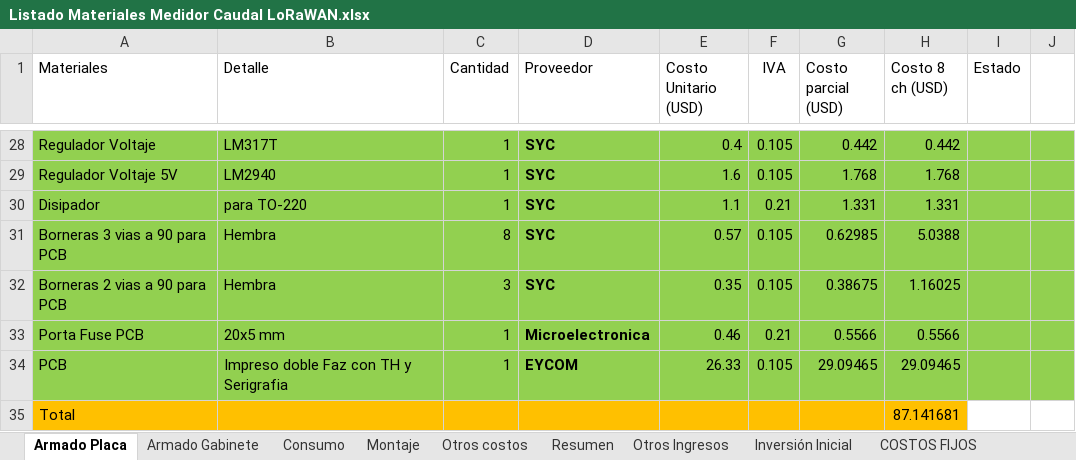
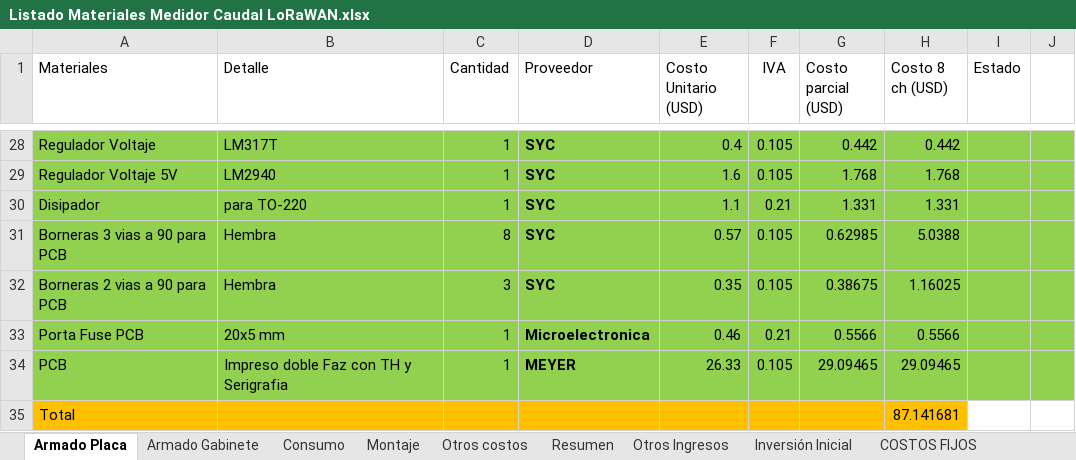
Before and after one commit to quirogaluistomas/MDot_Caudal_Proyecto_2, an Excel workbook: Listado Materiales Medidor Caudal LoRaWAN.xlsx, sheet Armado Placa, drawn as a sheet; only a part is shown, gaps mark what is left out; values as stored, in another font and other column widths than the file's, no borders; the diff names each change by its address in the sheet, - before the commit and + after, or states it on an @@ line.

```diff
--- a/Listado Materiales Medidor Caudal LoRaWAN.xlsx (sheet Armado Placa)
+++ b/Listado Materiales Medidor Caudal LoRaWAN.xlsx (sheet Armado Placa)
-D34 (Proveedor): EYCOM
+D34 (Proveedor): MEYER
```
Also changed, not shown: sheet Otros costos, sheet Armado Gabinete, sheet COSTOS FIJOS, sheet COSTOS VARIABLES, sheet Resumen, other sheet tabs.
